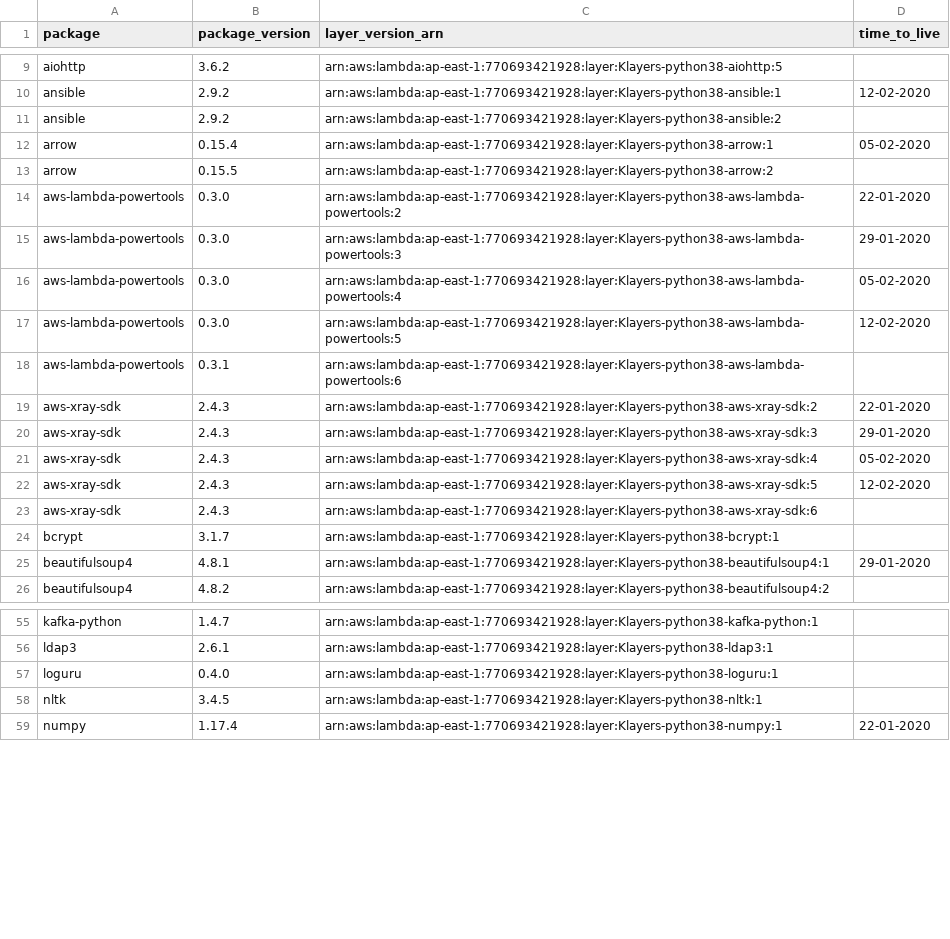
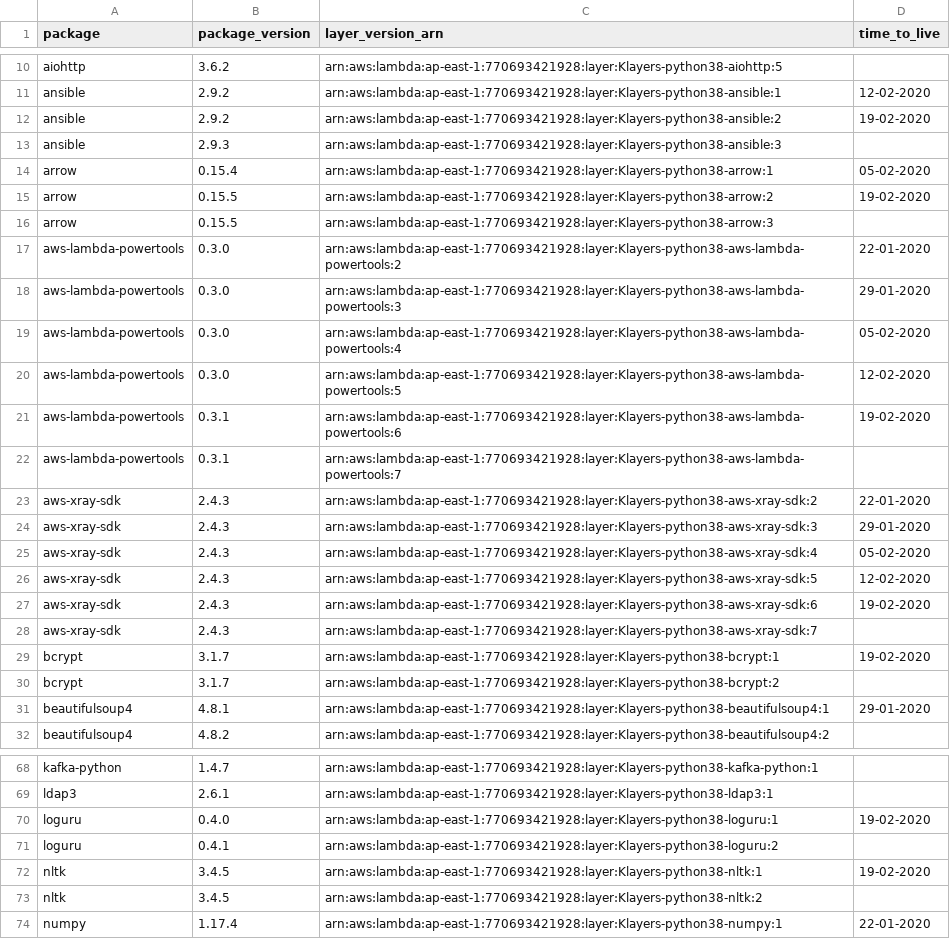
Before and after one commit to keithrozario/Klayers, a CSV file: deployments/python3.8/arns/ap-east-1.csv, drawn as a sheet; only a part is shown, gaps mark what is left out; the diff covers the shown part only.

```diff
--- a/deployments/python3.8/arns/ap-east-1.csv
+++ b/deployments/python3.8/arns/ap-east-1.csv
@@ -10,5 +11,7 @@ aiohttp,3.6.2,arn:aws:lambda:ap-east-1:770693421928:layer:Klayers-python38-aioht
 ansible,2.9.2,arn:aws:lambda:ap-east-1:770693421928:layer:Klayers-python38-ansible:1,12-02-2020
-ansible,2.9.2,arn:aws:lambda:ap-east-1:770693421928:layer:Klayers-python38-ansible:2,
+ansible,2.9.2,arn:aws:lambda:ap-east-1:770693421928:layer:Klayers-python38-ansible:2,19-02-2020
+ansible,2.9.3,arn:aws:lambda:ap-east-1:770693421928:layer:Klayers-python38-ansible:3,
 arrow,0.15.4,arn:aws:lambda:ap-east-1:770693421928:layer:Klayers-python38-arrow:1,05-02-2020
-arrow,0.15.5,arn:aws:lambda:ap-east-1:770693421928:layer:Klayers-python38-arrow:2,
+arrow,0.15.5,arn:aws:lambda:ap-east-1:770693421928:layer:Klayers-python38-arrow:2,19-02-2020
+arrow,0.15.5,arn:aws:lambda:ap-east-1:770693421928:layer:Klayers-python38-arrow:3,
 aws-lambda-powertools,0.3.0,arn:aws:lambda:ap-east-1:770693421928:layer:Klayers-python38-aws-lambda-powertools:2,22-01-2020
@@ -17,3 +20,4 @@ aws-lambda-powertools,0.3.0,arn:aws:lambda:ap-east-1:770693421928:layer:Klayers-
 aws-lambda-powertools,0.3.0,arn:aws:lambda:ap-east-1:770693421928:layer:Klayers-python38-aws-lambda-powertools:5,12-02-2020
-aws-lambda-powertools,0.3.1,arn:aws:lambda:ap-east-1:770693421928:layer:Klayers-python38-aws-lambda-powertools:6,
+aws-lambda-powertools,0.3.1,arn:aws:lambda:ap-east-1:770693421928:layer:Klayers-python38-aws-lambda-powertools:6,19-02-2020
+aws-lambda-powertools,0.3.1,arn:aws:lambda:ap-east-1:770693421928:layer:Klayers-python38-aws-lambda-powertools:7,
 aws-xray-sdk,2.4.3,arn:aws:lambda:ap-east-1:770693421928:layer:Klayers-python38-aws-xray-sdk:2,22-01-2020
@@ -22,4 +26,6 @@ aws-xray-sdk,2.4.3,arn:aws:lambda:ap-east-1:770693421928:layer:Klayers-python38-
 aws-xray-sdk,2.4.3,arn:aws:lambda:ap-east-1:770693421928:layer:Klayers-python38-aws-xray-sdk:5,12-02-2020
-aws-xray-sdk,2.4.3,arn:aws:lambda:ap-east-1:770693421928:layer:Klayers-python38-aws-xray-sdk:6,
-bcrypt,3.1.7,arn:aws:lambda:ap-east-1:770693421928:layer:Klayers-python38-bcrypt:1,
+aws-xray-sdk,2.4.3,arn:aws:lambda:ap-east-1:770693421928:layer:Klayers-python38-aws-xray-sdk:6,19-02-2020
+aws-xray-sdk,2.4.3,arn:aws:lambda:ap-east-1:770693421928:layer:Klayers-python38-aws-xray-sdk:7,
+bcrypt,3.1.7,arn:aws:lambda:ap-east-1:770693421928:layer:Klayers-python38-bcrypt:1,19-02-2020
+bcrypt,3.1.7,arn:aws:lambda:ap-east-1:770693421928:layer:Klayers-python38-bcrypt:2,
 beautifulsoup4,4.8.1,arn:aws:lambda:ap-east-1:770693421928:layer:Klayers-python38-beautifulsoup4:1,29-01-2020
@@ -56,4 +69,6 @@ kafka-python,1.4.7,arn:aws:lambda:ap-east-1:770693421928:layer:Klayers-python38-
 ldap3,2.6.1,arn:aws:lambda:ap-east-1:770693421928:layer:Klayers-python38-ldap3:1,
-loguru,0.4.0,arn:aws:lambda:ap-east-1:770693421928:layer:Klayers-python38-loguru:1,
-nltk,3.4.5,arn:aws:lambda:ap-east-1:770693421928:layer:Klayers-python38-nltk:1,
+loguru,0.4.0,arn:aws:lambda:ap-east-1:770693421928:layer:Klayers-python38-loguru:1,19-02-2020
+loguru,0.4.1,arn:aws:lambda:ap-east-1:770693421928:layer:Klayers-python38-loguru:2,
+nltk,3.4.5,arn:aws:lambda:ap-east-1:770693421928:layer:Klayers-python38-nltk:1,19-02-2020
+nltk,3.4.5,arn:aws:lambda:ap-east-1:770693421928:layer:Klayers-python38-nltk:2,
 numpy,1.17.4,arn:aws:lambda:ap-east-1:770693421928:layer:Klayers-python38-numpy:1,22-01-2020
```
Also changed, not shown: 19 added rows and 17 edited cells elsewhere in this file, deployments/python3.8/arns/ap-south-1.csv, deployments/python3.8/arns/eu-north-1.csv, 40 other files.
